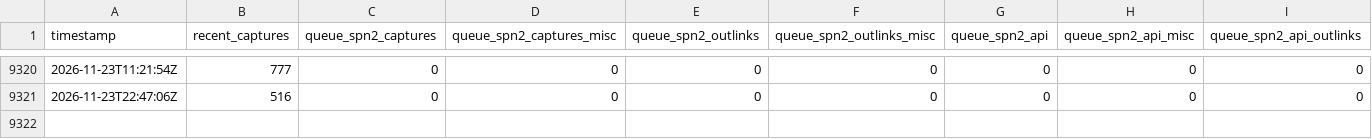
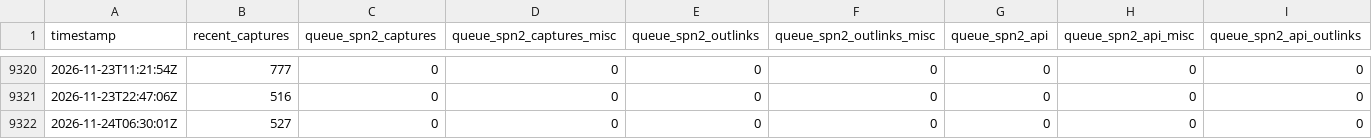
Before and after one commit to open-archive-lab/spn-system-status-timeseries, a CSV file: db.csv, drawn as a sheet; only a part is shown, gaps mark what is left out; rows hold the shown columns only; the diff names each change by its address in the sheet, - before the commit and + after, or states it on an @@ line.

```diff
--- a/db.csv
+++ b/db.csv
+row 9322: 2026-11-24T06:30:01Z | 527 | 0 | 0 | 0 | 0 | 0 | 0 | 0
```
